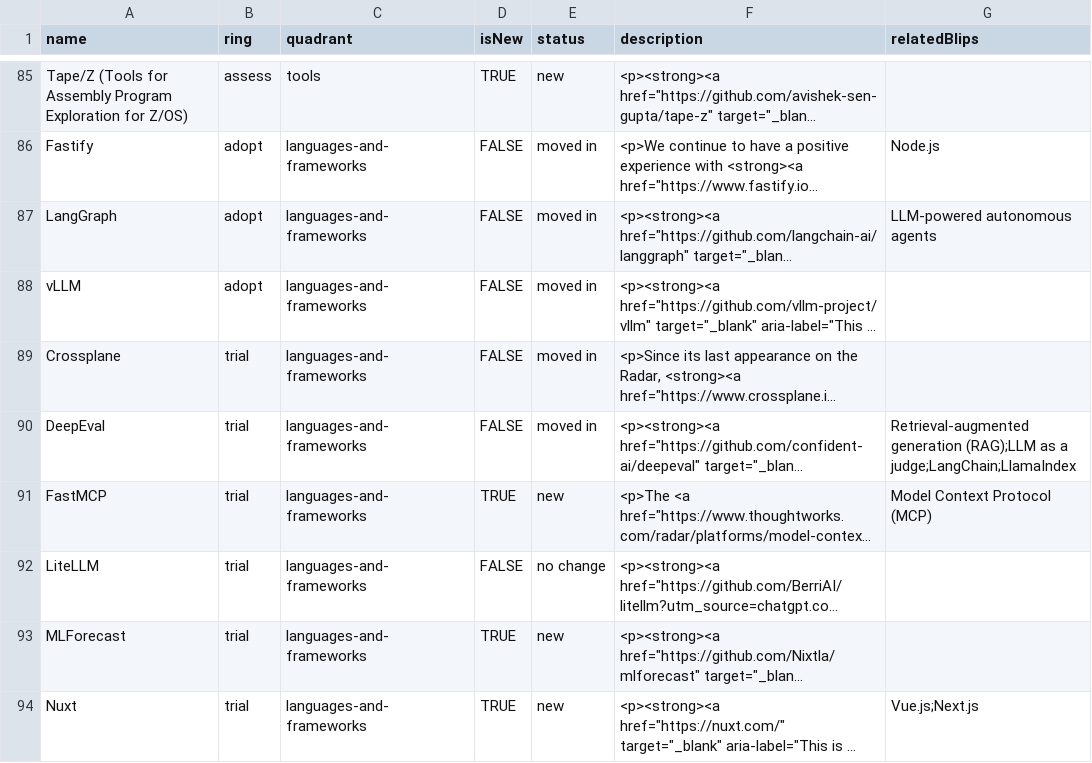
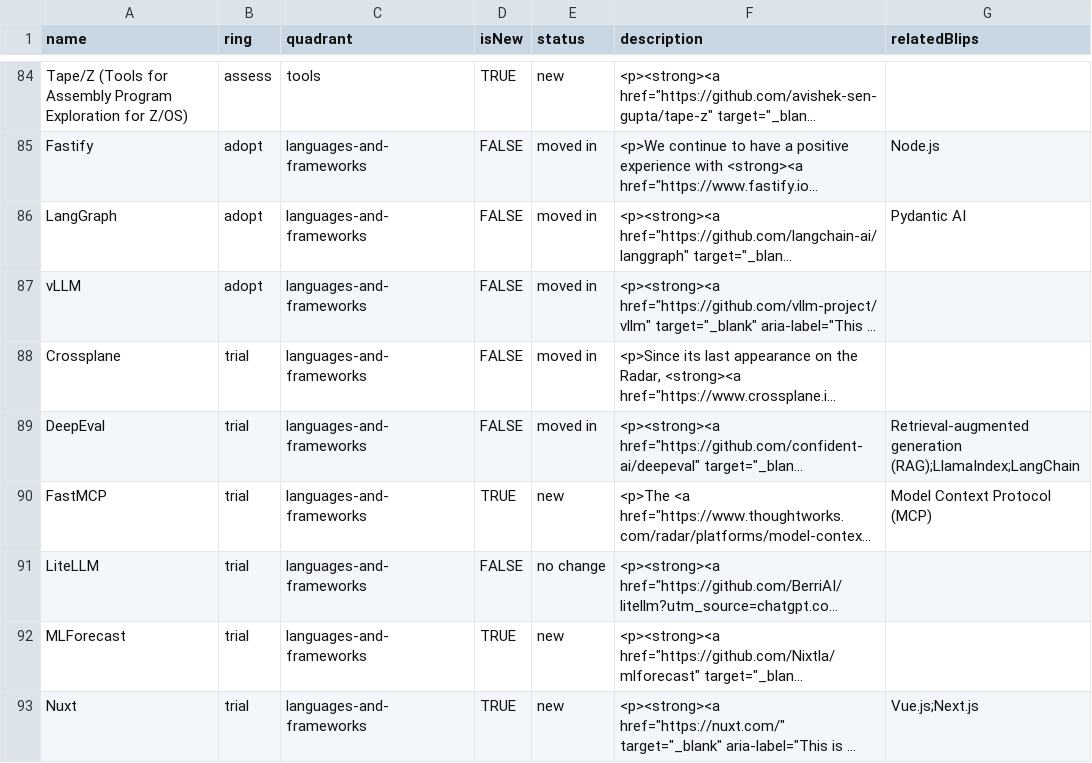
Before and after one commit to setchy/thoughtworks-tech-radar-volumes, a CSV file: volumes/csv/Thoughtworks Technology Radar Volume 33 (Nov 2025).csv, drawn as a sheet; only a part is shown, gaps mark what is left out; long unchanged cells end in …; addresses are those after the commit; the diff covers the shown part only; the diff names each change by its address in the sheet, - before the commit and + after, or states it on an @@ line.

```diff
--- a/volumes/csv/Thoughtworks Technology Radar Volume 33 (Nov 2025).csv
+++ b/volumes/csv/Thoughtworks Technology Radar Volume 33 (Nov 2025).csv
-G86 (relatedBlips): LLM-powered autonomous agents
+G86 (relatedBlips): Pydantic AI
-G89 (relatedBlips): Retrieval-augmented generation (RAG);LLM as a judge;LangChain;LlamaIndex
+G89 (relatedBlips): Retrieval-augmented generation (RAG);LlamaIndex;LangChain
```
Also changed, not shown: 1 added row, 1 removed row and 12 edited cells elsewhere in this file, volumes/csv/Thoughtworks Technology Radar Volume 19 (Nov 2018).csv, volumes/csv/Thoughtworks Technology Radar Volume 25 (Oct 2021).csv, 39 other files.
